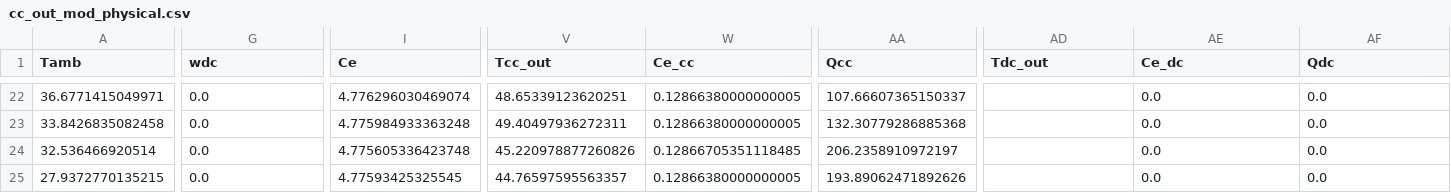
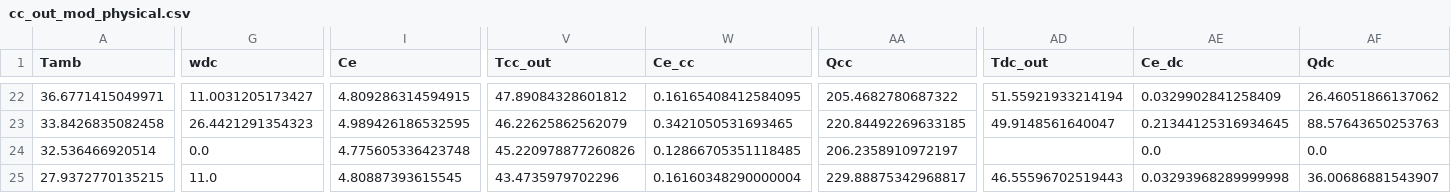
Before and after one commit to juan11iguel/SOLhycool, a CSV file: modeling/data/cc_out_mod_physical.csv, drawn as a sheet; only a part is shown, gaps mark what is left out; the diff covers the shown part only; the diff names each change by its address in the sheet, - before the commit and + after, or states it on an @@ line.

```diff
--- a/modeling/data/cc_out_mod_physical.csv
+++ b/modeling/data/cc_out_mod_physical.csv
-G22 (wdc): 0.0
+G22 (wdc): 11.0031205173427
-I22 (Ce): 4.776296030469074
+I22 (Ce): 4.809286314594915
-V22 (Tcc_out): 48.65339123620251
+V22 (Tcc_out): 47.89084328601812
-W22 (Ce_cc): 0.12866380000000005
+W22 (Ce_cc): 0.16165408412584095
-AA22 (Qcc): 107.66607365150337
+AA22 (Qcc): 205.4682780687322
-AD22 (Tdc_out): (empty)
+AD22 (Tdc_out): 51.55921933214194
-AE22 (Ce_dc): 0.0
+AE22 (Ce_dc): 0.0329902841258409
-AF22 (Qdc): 0.0
+AF22 (Qdc): 26.46051866137062
-G23 (wdc): 0.0
+G23 (wdc): 26.4421291354323
-I23 (Ce): 4.775984933363248
+I23 (Ce): 4.989426186532595
-V23 (Tcc_out): 49.40497936272311
+V23 (Tcc_out): 46.22625862562079
-W23 (Ce_cc): 0.12866380000000005
+W23 (Ce_cc): 0.3421050531693465
-AA23 (Qcc): 132.30779286885368
+AA23 (Qcc): 220.84492269633185
-AD23 (Tdc_out): (empty)
+AD23 (Tdc_out): 49.9148561640047
-AE23 (Ce_dc): 0.0
+AE23 (Ce_dc): 0.21344125316934645
-AF23 (Qdc): 0.0
+AF23 (Qdc): 88.57643650253763
-G25 (wdc): 0.0
+G25 (wdc): 11.0
-I25 (Ce): 4.77593425325545
+I25 (Ce): 4.80887393615545
-V25 (Tcc_out): 44.76597595563357
+V25 (Tcc_out): 43.4735979702296
-W25 (Ce_cc): 0.12866380000000005
+W25 (Ce_cc): 0.16160348290000004
-AA25 (Qcc): 193.89062471892626
+AA25 (Qcc): 229.88875342968817
-AD25 (Tdc_out): (empty)
+AD25 (Tdc_out): 46.55596702519443
-AE25 (Ce_dc): 0.0
+AE25 (Ce_dc): 0.03293968289999998
-AF25 (Qdc): 0.0
+AF25 (Qdc): 36.00686881543907
```
Also changed, not shown: 1 added row, 1 removed row and 25 edited cells elsewhere in this file, modeling/data/cc_out_mod_data.csv, 4 other files.
